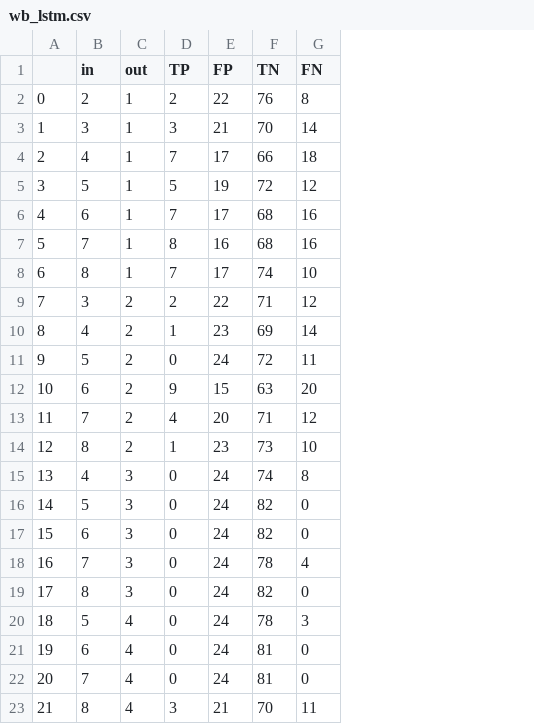
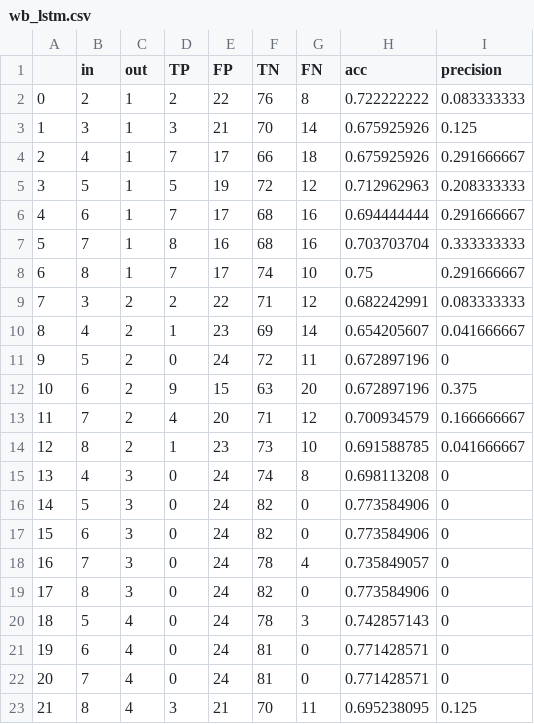
Before and after one commit to BrianRikshpun/Smart-Cities---final-project, a CSV file: wb_lstm.csv, drawn as a sheet; the diff names each change by its address in the sheet, - before the commit and + after, or states it on an @@ line.

Commit message:
lstm_update_2 main update_2

```diff
--- a/wb_lstm.csv
+++ b/wb_lstm.csv
+column H (acc), rows 2-23: 0.722222222 | 0.675925926 | 0.675925926 | 0.712962963 | 0.694444444 | 0.703703704 | 0.75 | 0.682242991 | 0.654205607 | 0.672897196 | 0.672897196 | 0.700934579 | 0.691588785 | 0.698113208 | 0.773584906 | 0.773584906 | 0.735849057 | 0.773584906 | 0.742857143 | 0.771428571 | 0.771428571 | 0.695238095
+column I (precision), rows 2-23: 0.083333333 | 0.125 | 0.291666667 | 0.208333333 | 0.291666667 | 0.333333333 | 0.291666667 | 0.083333333 | 0.041666667 | 0 | 0.375 | 0.166666667 | 0.041666667 | 0 | 0 | 0 | 0 | 0 | 0 | 0 | 0 | 0.125
```
Also changed, not shown: 2 other files.
